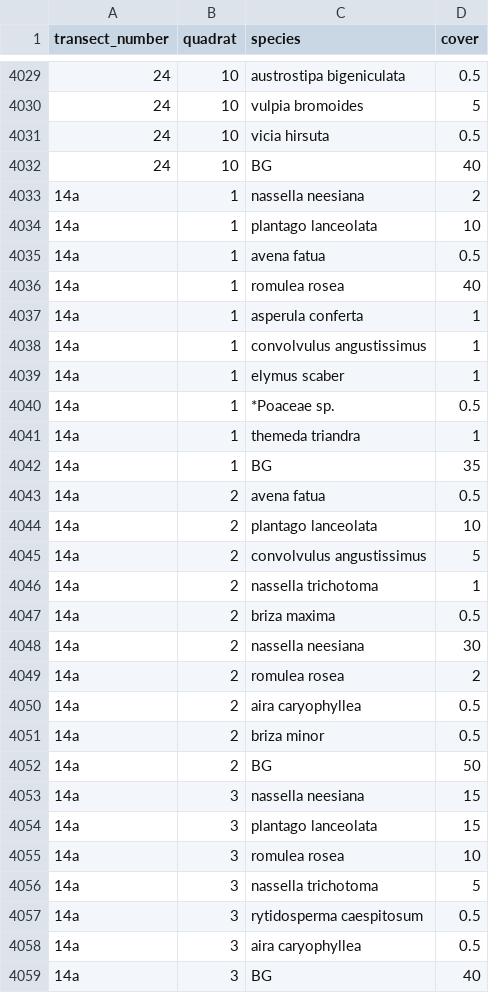
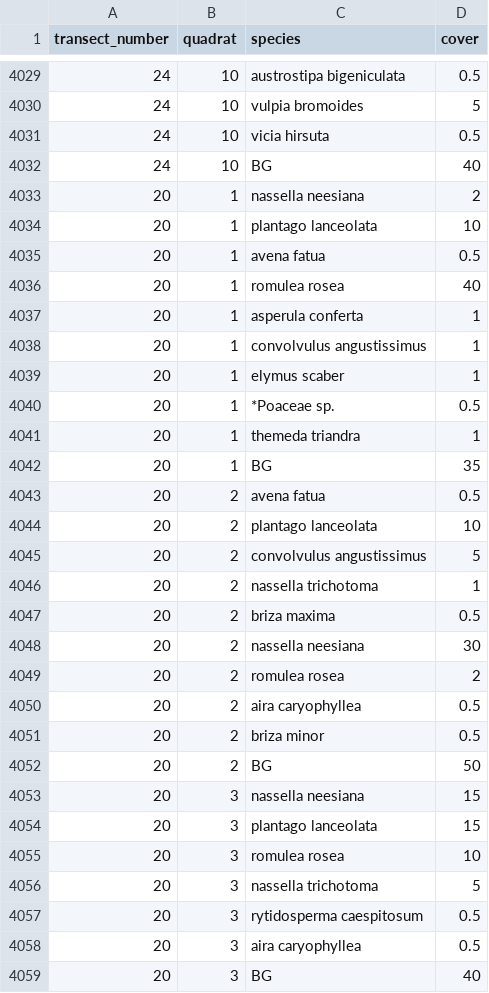
Before and after one commit to egouldo/GrasslandAllocatr, a CSV file: data-raw/field_data_raw_2015.csv, drawn as a sheet; only a part is shown, gaps mark what is left out; the diff covers the shown part only.

```diff
--- a/data-raw/field_data_raw_2015.csv
+++ b/data-raw/field_data_raw_2015.csv
@@ -4032,28 +4032,28 @@ transect_number,quadrat,species,cover
 24,10,BG,40
-14a,1,nassella neesiana,2
-14a,1,plantago lanceolata,10
-14a,1,avena fatua,0.5
-14a,1,romulea rosea,40
-14a,1,asperula conferta,1
-14a,1,convolvulus angustissimus,1
-14a,1,elymus scaber,1
-14a,1,*Poaceae sp.,0.5
-14a,1,themeda triandra,1
-14a,1,BG,35
-14a,2,avena fatua,0.5
-14a,2,plantago lanceolata,10
-14a,2,convolvulus angustissimus,5
-14a,2,nassella trichotoma,1
-14a,2,briza maxima,0.5
-14a,2,nassella neesiana,30
-14a,2,romulea rosea,2
-14a,2,aira caryophyllea,0.5
-14a,2,briza minor,0.5
-14a,2,BG,50
-14a,3,nassella neesiana,15
-14a,3,plantago lanceolata,15
-14a,3,romulea rosea,10
-14a,3,nassella trichotoma,5
-14a,3,rytidosperma caespitosum,0.5
-14a,3,aira caryophyllea,0.5
-14a,3,BG,40
+20,1,nassella neesiana,2
+20,1,plantago lanceolata,10
+20,1,avena fatua,0.5
+20,1,romulea rosea,40
+20,1,asperula conferta,1
+20,1,convolvulus angustissimus,1
+20,1,elymus scaber,1
+20,1,*Poaceae sp.,0.5
+20,1,themeda triandra,1
+20,1,BG,35
+20,2,avena fatua,0.5
+20,2,plantago lanceolata,10
+20,2,convolvulus angustissimus,5
+20,2,nassella trichotoma,1
+20,2,briza maxima,0.5
+20,2,nassella neesiana,30
+20,2,romulea rosea,2
+20,2,aira caryophyllea,0.5
+20,2,briza minor,0.5
+20,2,BG,50
+20,3,nassella neesiana,15
+20,3,plantago lanceolata,15
+20,3,romulea rosea,10
+20,3,nassella trichotoma,5
+20,3,rytidosperma caespitosum,0.5
+20,3,aira caryophyllea,0.5
+20,3,BG,40
```
Also changed, not shown: 61 edited cells elsewhere in this file.
